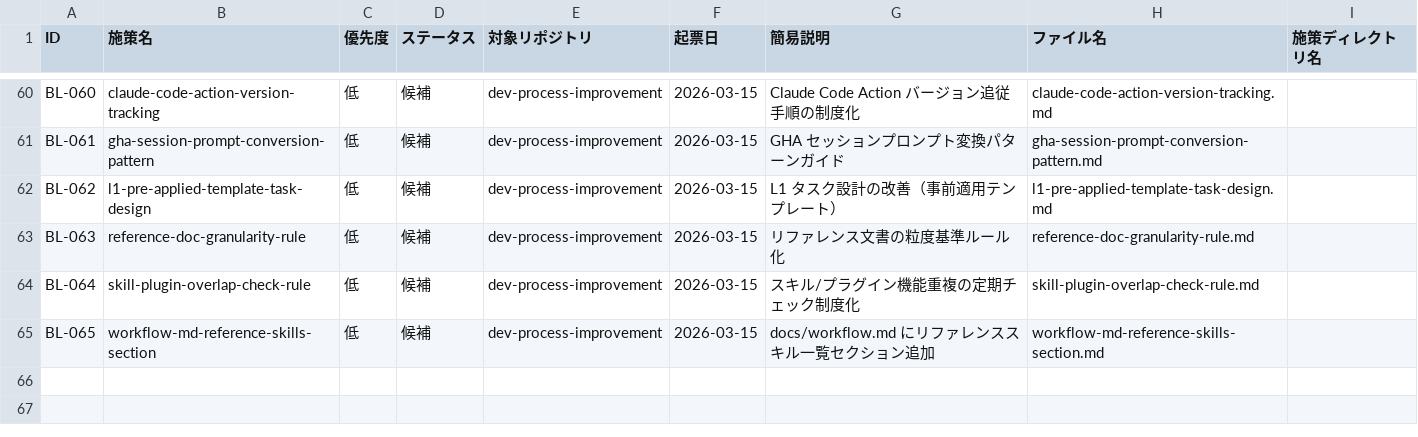
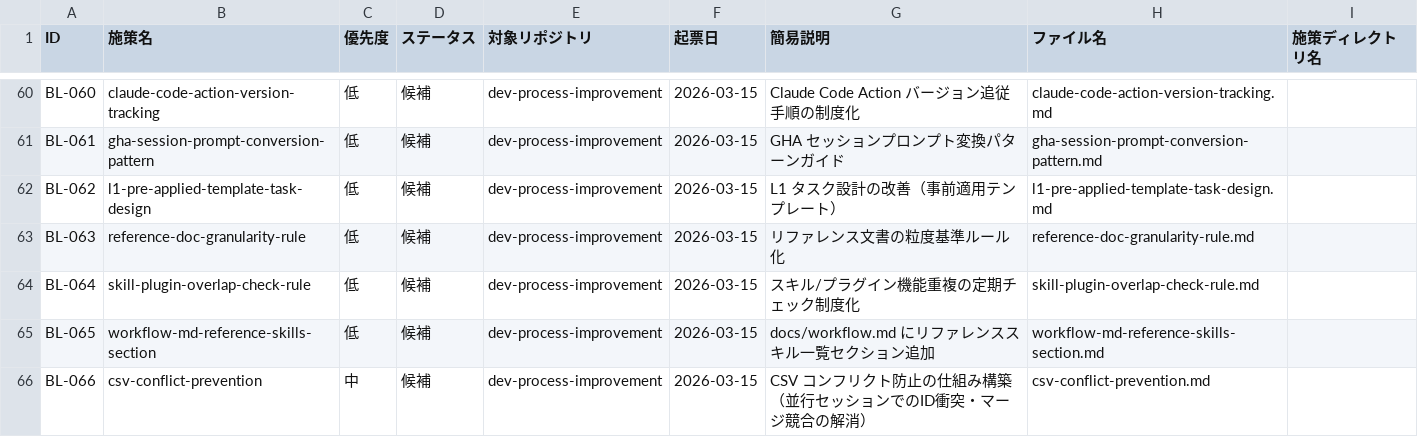
Before and after one commit to ryo12-n/dev-process-improvement, a CSV file: backlog/backlog.csv, drawn as a sheet; only a part is shown, gaps mark what is left out.

```diff
--- a/backlog/backlog.csv
+++ b/backlog/backlog.csv
@@ -65 +65,2 @@ BL-064,skill-plugin-overlap-check-rule,低,候補,dev-process-improvement,2026-0
 BL-065,workflow-md-reference-skills-section,低,候補,dev-process-improvement,2026-03-15,docs/workflow.md にリファレンススキル一覧セクション追加,workflow-md-reference-skills-section.md,
+BL-066,csv-conflict-prevention,中,候補,dev-process-improvement,2026-03-15,CSV コンフリクト防止の仕組み構築（並行セッションでのID衝突・マージ競合の解消）,csv-conflict-prevention.md,
```
Also changed, not shown: 1 other file.
